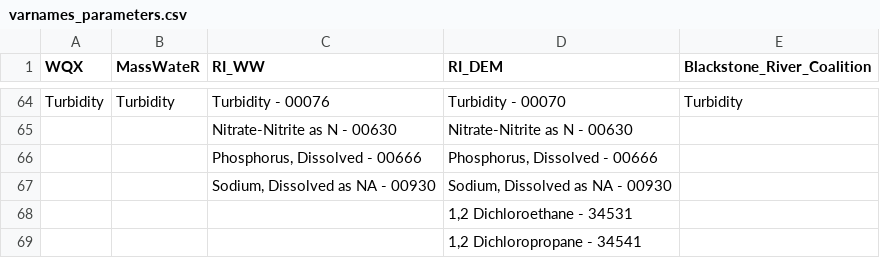
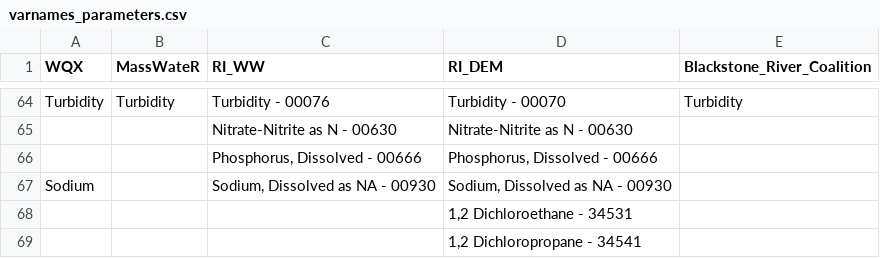
Before and after one commit to NBEP/WQdashboard, a CSV file: data-raw/varnames_parameters.csv, drawn as a sheet; only a part is shown, gaps mark what is left out.

```diff
--- a/data-raw/varnames_parameters.csv
+++ b/data-raw/varnames_parameters.csv
@@ -66,3 +66,3 @@ Turbidity,Turbidity,Turbidity - 00076,Turbidity - 00070,Turbidity
 ,,"Phosphorus, Dissolved - 00666","Phosphorus, Dissolved - 00666",
-,,"Sodium, Dissolved as NA - 00930","Sodium, Dissolved as NA - 00930",
+Sodium,,"Sodium, Dissolved as NA - 00930","Sodium, Dissolved as NA - 00930",
 ,,,"1,2 Dichloroethane - 34531",
```
Also changed, not shown: 6 other files.
